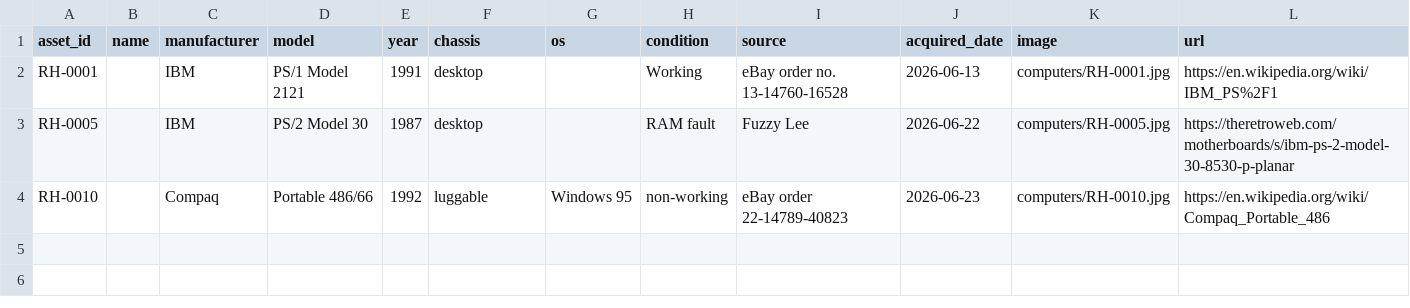
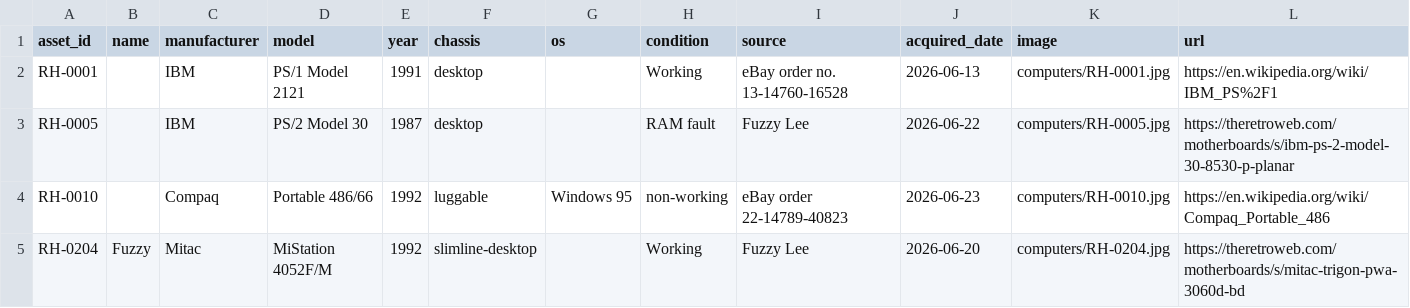
Before and after one commit to hmerrett/retro-hardware-database, a CSV file: data/computers.csv, drawn as a sheet; only a part is shown; rows hold the shown columns only; the diff names each change by its address in the sheet, - before the commit and + after, or states it on an @@ line.

```diff
--- a/data/computers.csv
+++ b/data/computers.csv
+row 5: RH-0204 | Fuzzy | Mitac | MiStation 4052F/M | 1992 | slimline-desktop |  | Working | Fuzzy Lee | 2026-06-20 | computers/RH-0204.jpg | https://theretroweb.com/motherboards/s/mitac-trigon-pwa-3060d-bd
```
Also changed, not shown: data/parts.csv, 10 other files.
